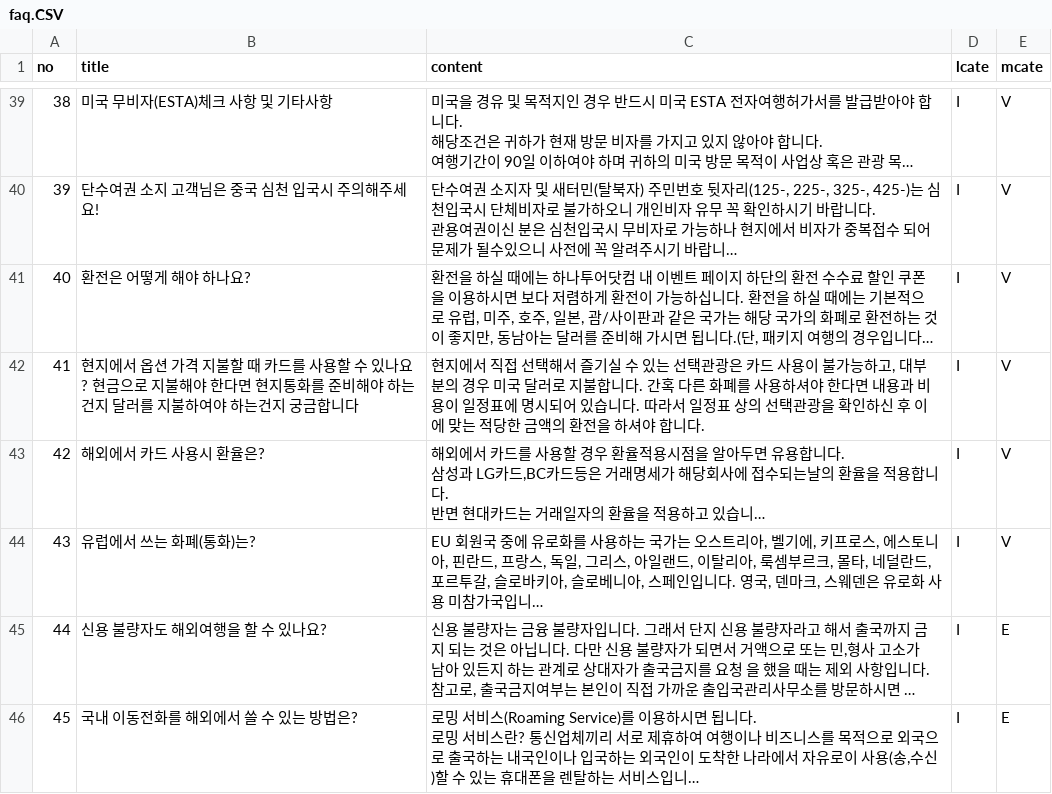
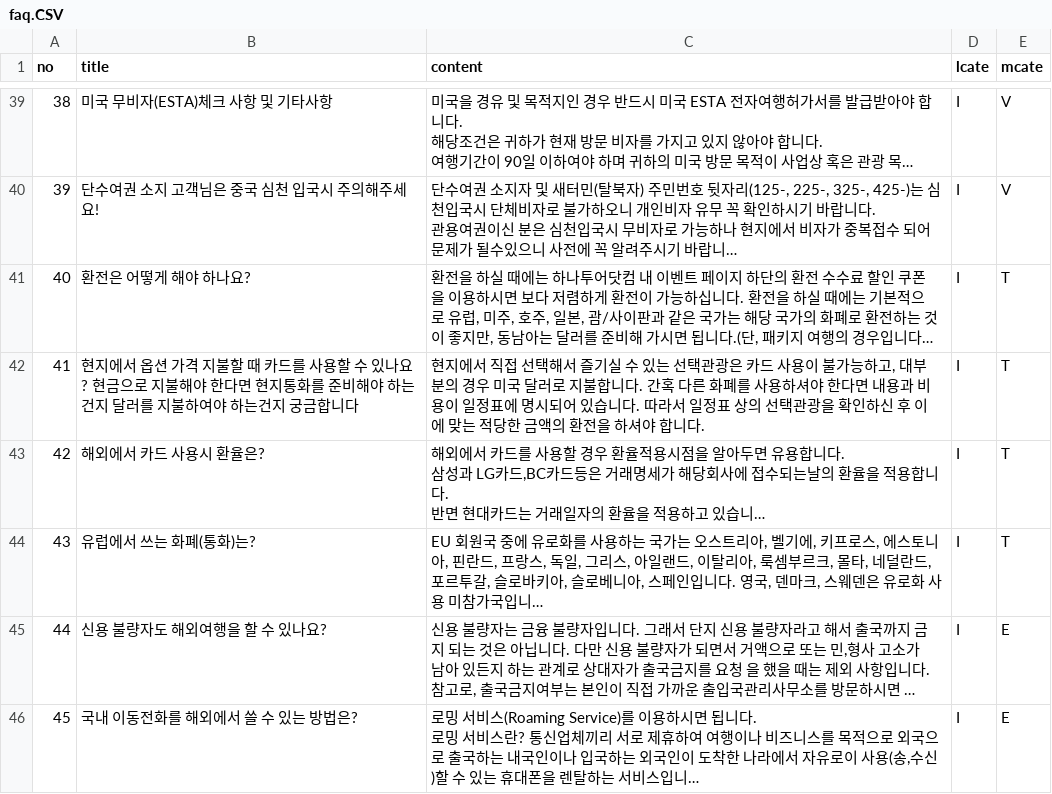
Before and after one commit to lindacoco/tourland, a CSV file: file/CSV/faq.CSV, drawn as a sheet; only a part is shown, gaps mark what is left out; long unchanged cells end in …; the diff names each change by its address in the sheet, - before the commit and + after, or states it on an @@ line.

```diff
--- a/file/CSV/faq.CSV
+++ b/file/CSV/faq.CSV
-E41:E44 (mcate): V
+E41:E44 (mcate): T
```
Also changed, not shown: 9 other files.
